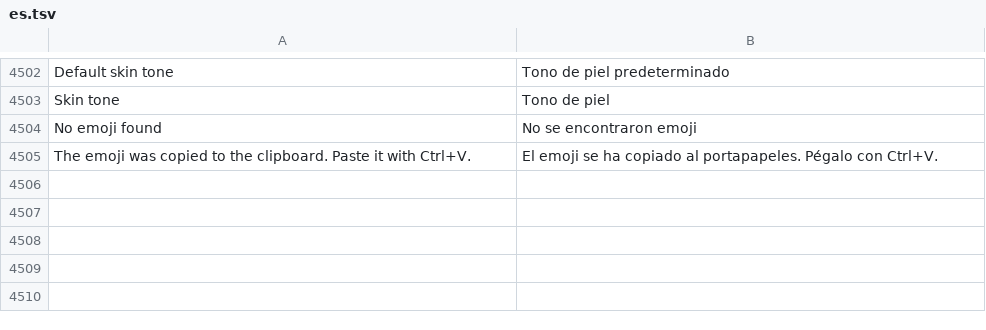
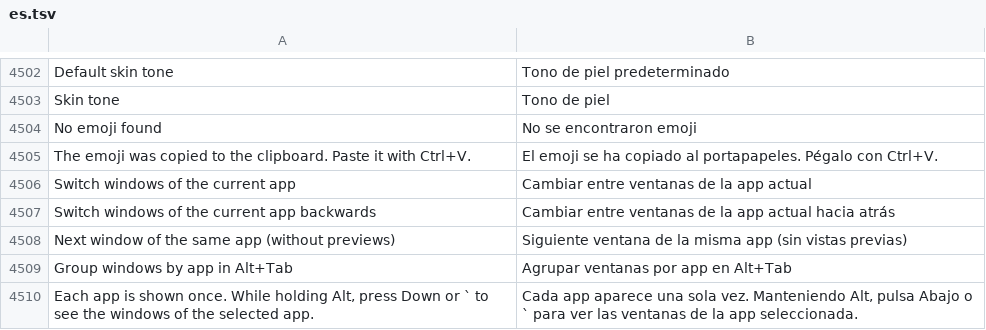
Before and after one commit to luxopes/LuxOS-Arch, a TSV file: packages/luxos-i18n/files/es.tsv, drawn as a sheet; only a part is shown, gaps mark what is left out.

Commit message:
Windows like macOS: new windows in free space, otherwise cascade; Alt+` switches windows of the current app; optional grouped Alt+Tab

```diff
--- a/packages/luxos-i18n/files/es.tsv
+++ b/packages/luxos-i18n/files/es.tsv
@@ -4505 +4505,6 @@ No emoji found	No se encontraron emoji
 The emoji was copied to the clipboard. Paste it with Ctrl+V.	El emoji se ha copiado al portapapeles. Pégalo con Ctrl+V.
+Switch windows of the current app	Cambiar entre ventanas de la app actual
+Switch windows of the current app backwards	Cambiar entre ventanas de la app actual hacia atrás
+Next window of the same app (without previews)	Siguiente ventana de la misma app (sin vistas previas)
+Group windows by app in Alt+Tab	Agrupar ventanas por app en Alt+Tab
+Each app is shown once. While holding Alt, press Down or ` to see the windows of the selected app.	Cada app aparece una sola vez. Manteniendo Alt, pulsa Abajo o ` para ver las ventanas de la app seleccionada.
```
Also changed, not shown: packages/luxos-i18n/files/cs.tsv, packages/luxos-i18n/files/de.tsv, 24 other files.
